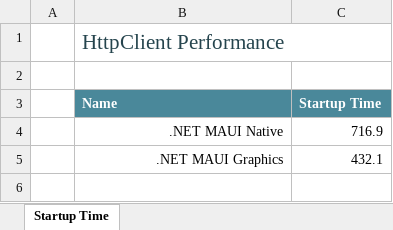
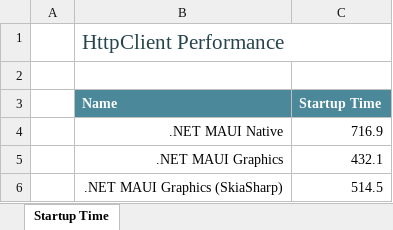
Before and after one commit to jsuarezruiz/netmauigraphics-chat-app-challenge, an Excel workbook: data/chatapp-startup.xlsx, sheet Startup Time, drawn as a sheet; values as stored, in another font and other column widths than the file's, no borders; charts and pictures and conditional formats and table styles not drawn; the diff names each change by its address in the sheet, - before the commit and + after, or states it on an @@ line.

Commit message:
Skia results

```diff
--- a/data/chatapp-startup.xlsx (sheet Startup Time)
+++ b/data/chatapp-startup.xlsx (sheet Startup Time)
+row 6:  | .NET MAUI Graphics (SkiaSharp) | 514.5
```
Also changed, not shown: charts or pictures, 2 other files.
